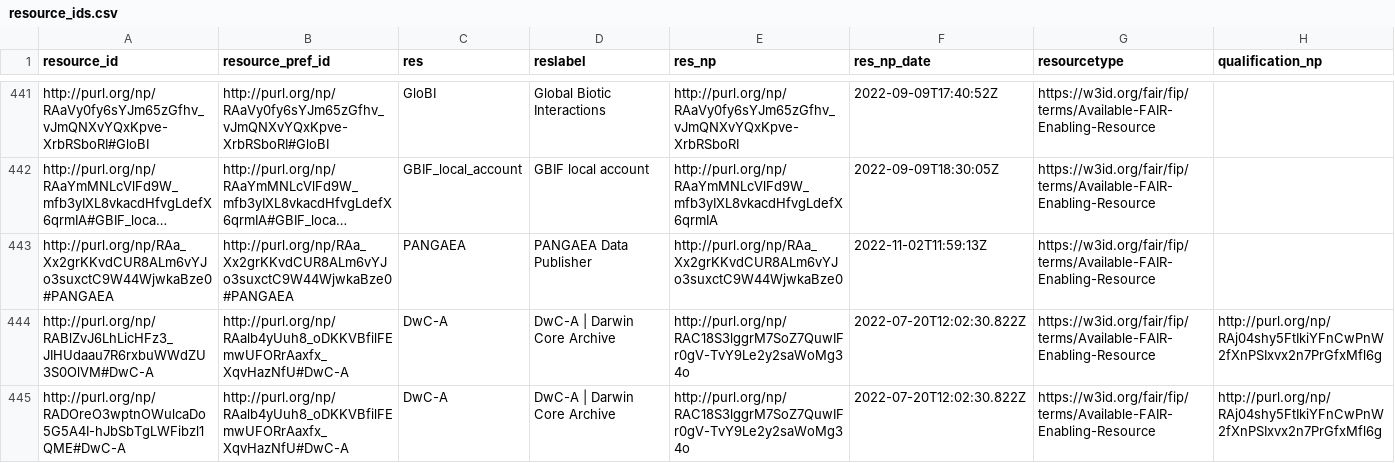
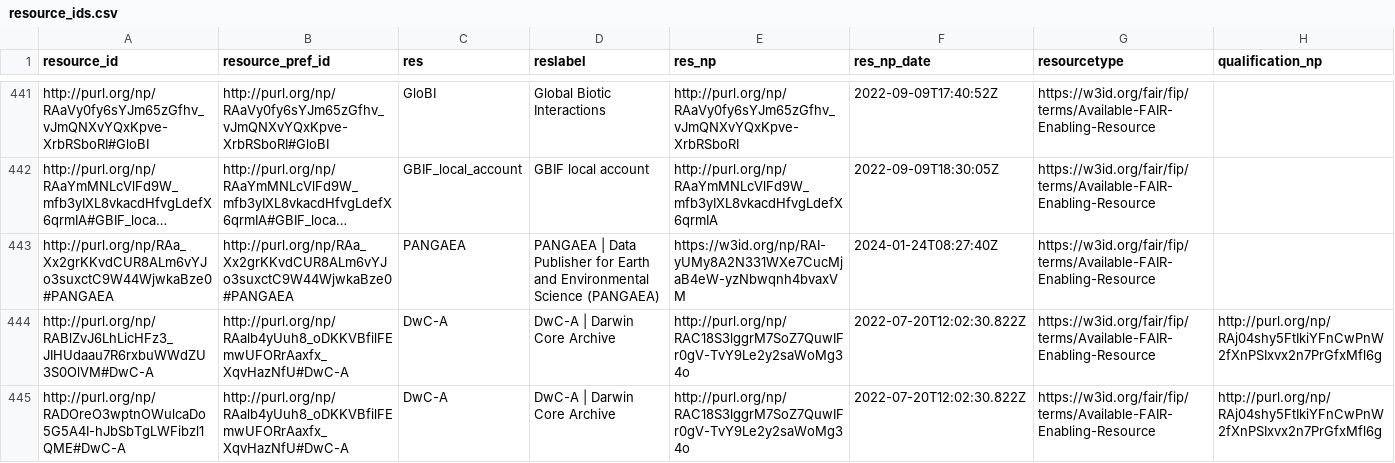
Before and after one commit to peta-pico/dsw-nanopub-api, a CSV file: tables/resource_ids.csv, drawn as a sheet; only a part is shown, gaps mark what is left out; long unchanged cells end in …; the diff covers the shown part only; the diff names each change by its address in the sheet, - before the commit and + after, or states it on an @@ line.

```diff
--- a/tables/resource_ids.csv
+++ b/tables/resource_ids.csv
-D443 (reslabel): PANGAEA Data Publisher
+D443 (reslabel): PANGAEA | Data Publisher for Earth and Environmental Science (PANGAEA)
-E443 (res_np): http://purl.org/np/RAa_Xx2grKKvdCUR8ALm6vYJo3suxctC9W44WjwkaBze0
+E443 (res_np): https://w3id.org/np/RAI-yUMy8A2N331WXe7CucMjaB4eW-yzNbwqnh4bvaxVM
-F443 (res_np_date): 2022-11-02T11:59:13Z
+F443 (res_np_date): 2024-01-24T08:27:40Z
```
Also changed, not shown: 4 added rows and 10 edited cells elsewhere in this file, tables/new_matrix_reduced.csv, 2 other files.
